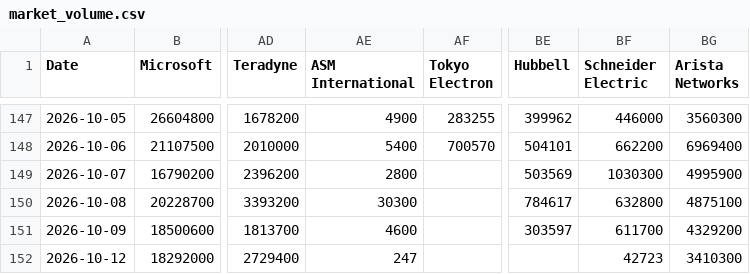
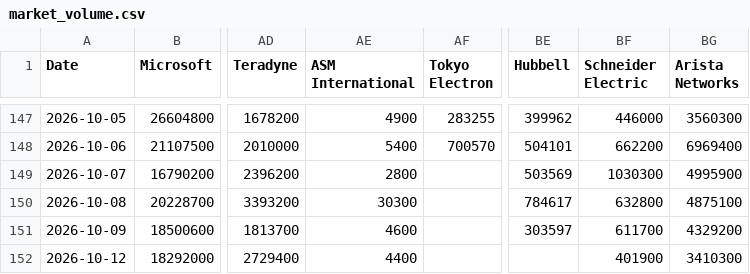
Before and after one commit to lemonca11/ai_invest_agent, a CSV file: data/market_volume.csv, drawn as a sheet; only a part is shown, gaps mark what is left out; the diff names each change by its address in the sheet, - before the commit and + after, or states it on an @@ line.

```diff
--- a/data/market_volume.csv
+++ b/data/market_volume.csv
-AE152 (ASM International): 247
+AE152 (ASM International): 4400
-BF152 (Schneider Electric): 42723
+BF152 (Schneider Electric): 401900
```
Also changed, not shown: data/market_close.csv, data/market_signals.csv, 31 other files.
